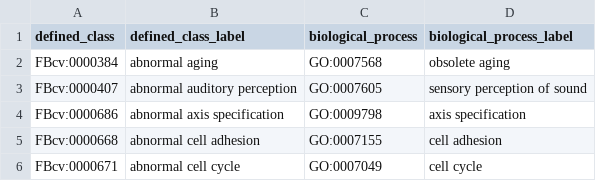
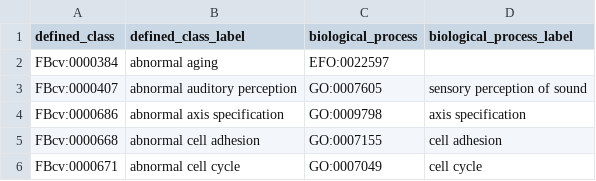
Before and after one commit to FlyBase/drosophila-phenotype-ontology, a TSV file: src/patterns/data/default/abnormalBiologicalProcess.tsv, drawn as a sheet; only a part is shown.

Commit message:
import EFO and change aging term (need FBdv release before updating imports)

```diff
--- a/src/patterns/data/default/abnormalBiologicalProcess.tsv
+++ b/src/patterns/data/default/abnormalBiologicalProcess.tsv
@@ -1,3 +1,3 @@
 defined_class	defined_class_label	biological_process	biological_process_label
-FBcv:0000384	abnormal aging	GO:0007568	obsolete aging
+FBcv:0000384	abnormal aging	EFO:0022597	
 FBcv:0000407	abnormal auditory perception	GO:0007605	sensory perception of sound
```
Also changed, not shown: 15 other files.
